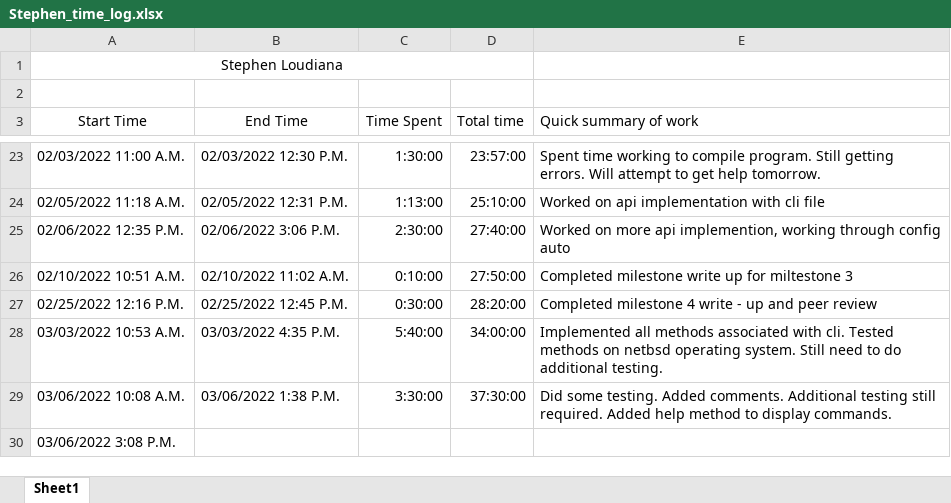
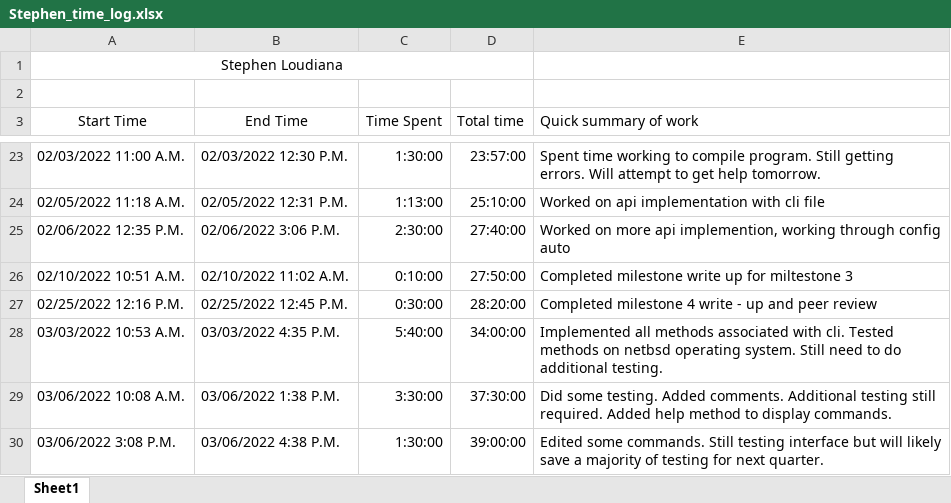
Before and after one commit to KvanQuilst/NetBSD-WifiBrowser, an Excel workbook: docs/time_logs/Stephen_time_log.xlsx, sheet Sheet1, drawn as a sheet; only a part is shown, gaps mark what is left out; values as stored, in another font and other column widths than the file's, no borders; the diff names each change by its address in the sheet, - before the commit and + after, or states it on an @@ line.

Commit message:
stephen: clock out

```diff
--- a/docs/time_logs/Stephen_time_log.xlsx (sheet Sheet1)
+++ b/docs/time_logs/Stephen_time_log.xlsx (sheet Sheet1)
-B30 (End Time): (empty)
+B30 (End Time): 03/06/2022 4:38 P.M.
-C30 (Time Spent): (empty)
+C30 (Time Spent): 1:30:00
-D30 (Total time): (empty)
+D30 (Total time): 39:00:00
-E30 (Quick summary of work): (empty)
+E30 (Quick summary of work): Edited some commands. Still testing interface but will likely save a majority of testing for next quarter.
```
